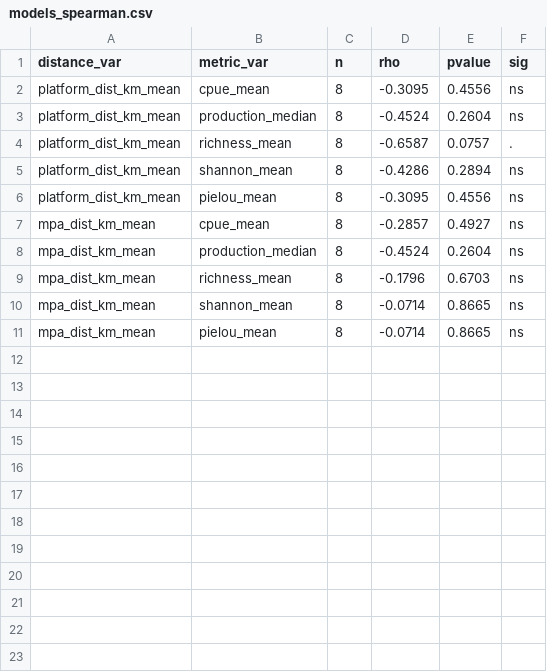
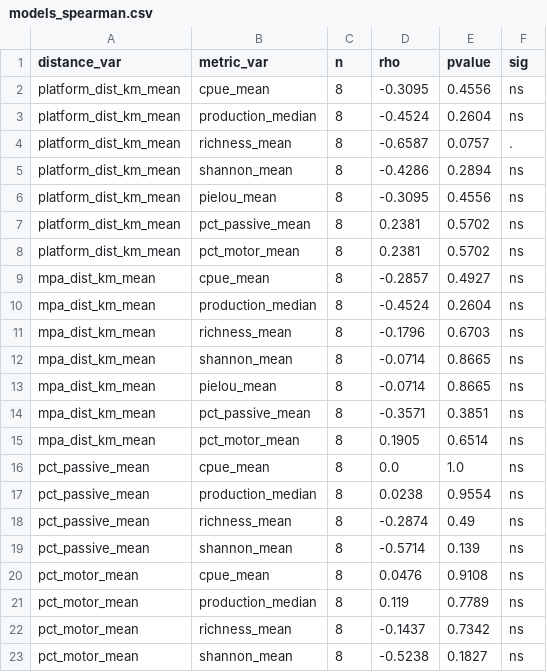
Before and after one commit to oceandiscovery/fisheries_and_platforms, a CSV file: data/processed/models_spearman.csv, drawn as a sheet.

```diff
--- a/data/processed/models_spearman.csv
+++ b/data/processed/models_spearman.csv
@@ -6,2 +6,4 @@ platform_dist_km_mean,shannon_mean,8,-0.4286,0.2894,ns
 platform_dist_km_mean,pielou_mean,8,-0.3095,0.4556,ns
+platform_dist_km_mean,pct_passive_mean,8,0.2381,0.5702,ns
+platform_dist_km_mean,pct_motor_mean,8,0.2381,0.5702,ns
 mpa_dist_km_mean,cpue_mean,8,-0.2857,0.4927,ns
@@ -11 +13,11 @@ mpa_dist_km_mean,shannon_mean,8,-0.0714,0.8665,ns
 mpa_dist_km_mean,pielou_mean,8,-0.0714,0.8665,ns
+mpa_dist_km_mean,pct_passive_mean,8,-0.3571,0.3851,ns
+mpa_dist_km_mean,pct_motor_mean,8,0.1905,0.6514,ns
+pct_passive_mean,cpue_mean,8,0.0,1.0,ns
+pct_passive_mean,production_median,8,0.0238,0.9554,ns
+pct_passive_mean,richness_mean,8,-0.2874,0.49,ns
+pct_passive_mean,shannon_mean,8,-0.5714,0.139,ns
+pct_motor_mean,cpue_mean,8,0.0476,0.9108,ns
+pct_motor_mean,production_median,8,0.119,0.7789,ns
+pct_motor_mean,richness_mean,8,-0.1437,0.7342,ns
+pct_motor_mean,shannon_mean,8,-0.5238,0.1827,ns
```
Also changed, not shown: 13 other files.
